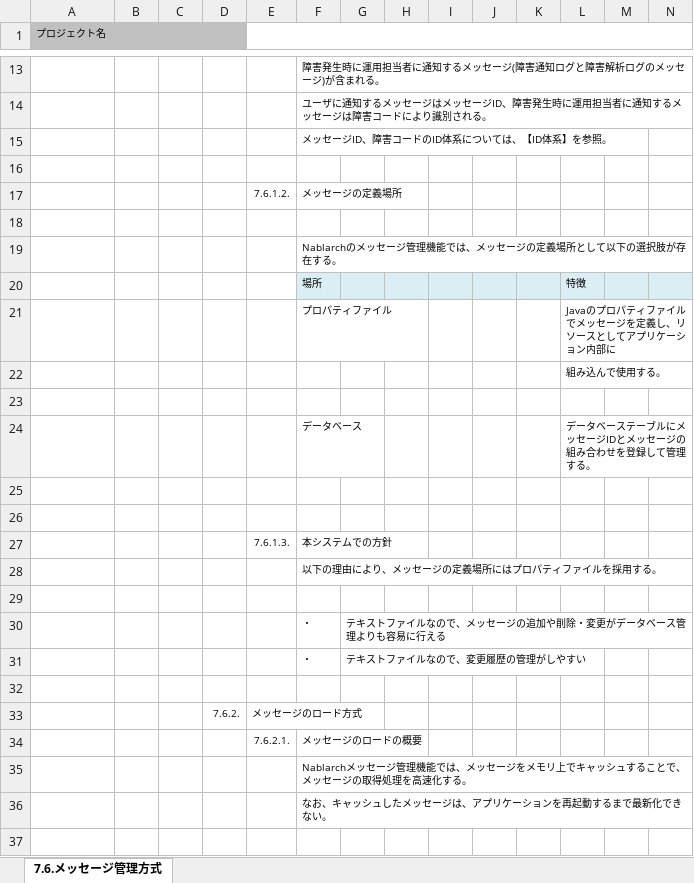
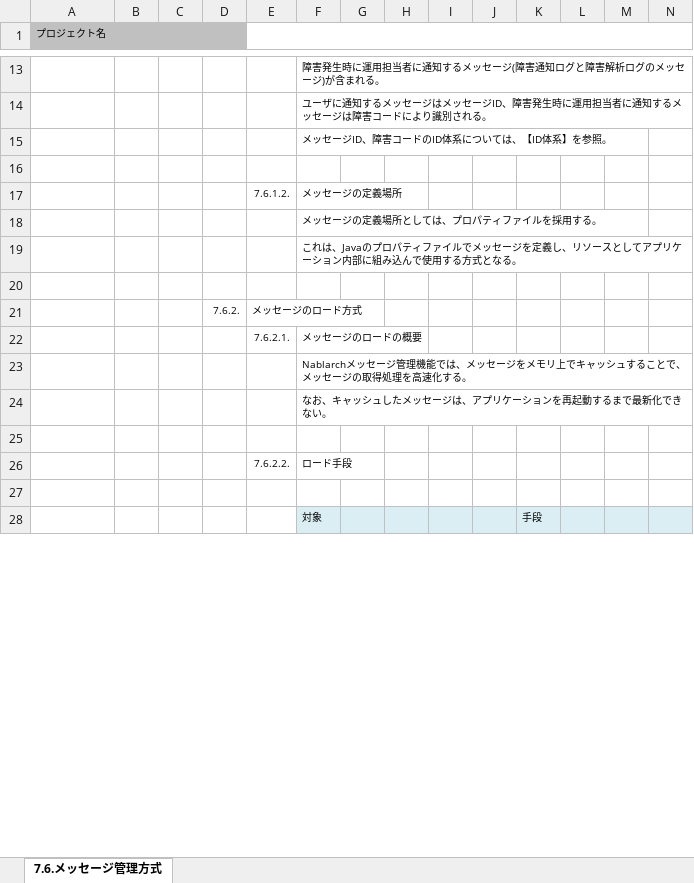
Before and after one commit to Fintan-contents/application-architecture-sample, an Excel workbook: nablarch_sample/アプリケーション方式設計書_7処理方式共通_7.6メッセージ管理方式.xlsx, sheet 7.6.メッセージ管理方式, drawn as a sheet; only a part is shown, gaps mark what is left out; the shorter side is filled out with more unchanged rows; values as stored, in another font and other column widths than the file's, no borders; removed rows and columns are numbered as before the commit, all else as after; rows hold the shown columns only; the diff names each change by its address in the sheet, - before the commit and + after, or states it on an @@ line.

Commit message:
No.28 メッセージの定義場所としてデータベースは挙げず、単にプロパティファイルとするように変更

```diff
--- a/nablarch_sample/アプリケーション方式設計書_7処理方式共通_7.6メッセージ管理方式.xlsx (sheet 7.6.メッセージ管理方式)
+++ b/nablarch_sample/アプリケーション方式設計書_7処理方式共通_7.6メッセージ管理方式.xlsx (sheet 7.6.メッセージ管理方式)
-row 18: (empty)
-F18: Nablarchのメッセージ管理機能では、メッセージの定義場所として以下の選択肢が存在する。
+F18: メッセージの定義場所としては、プロパティファイルを採用する。
-row 20:  |  |  |  |  | 場所 |  |  |  |  |  | 特徴
-row 21:  |  |  |  |  | プロパティファイル |  |  |  |  |  | Javaのプロパティファイルでメッセージを定義し、リソースとしてアプリケーション内部に
-row 22:  |  |  |  |  |  |  |  |  |  |  | 組み込んで使用する。
-row 23: (empty)
-row 24:  |  |  |  |  | データベース |  |  |  |  |  | データベーステーブルにメッセージIDとメッセージの組み合わせを登録して管理する。
-row 25: (empty)
-row 26: (empty)
-row 27:  |  |  |  | 7.6.1.3. | 本システムでの方針
-F19: 以下の理由により、メッセージの定義場所にはプロパティファイルを採用する。
+F19: これは、Javaのプロパティファイルでメッセージを定義し、リソースとしてアプリケーション内部に組み込んで使用する方式となる。
-row 29: (empty)
-row 30:  |  |  |  |  | ・ | テキストファイルなので、メッセージの追加や削除・変更がデータベース管理よりも容易に行える
-row 31:  |  |  |  |  | ・ | テキストファイルなので、変更履歴の管理がしやすい
```
